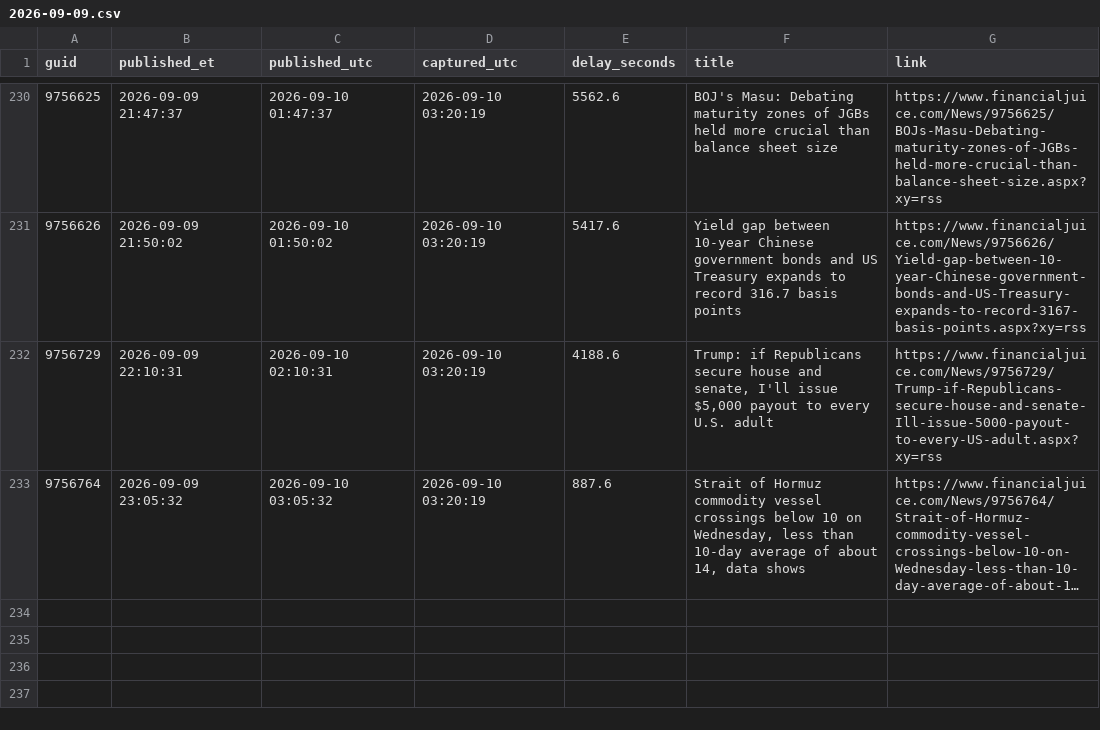
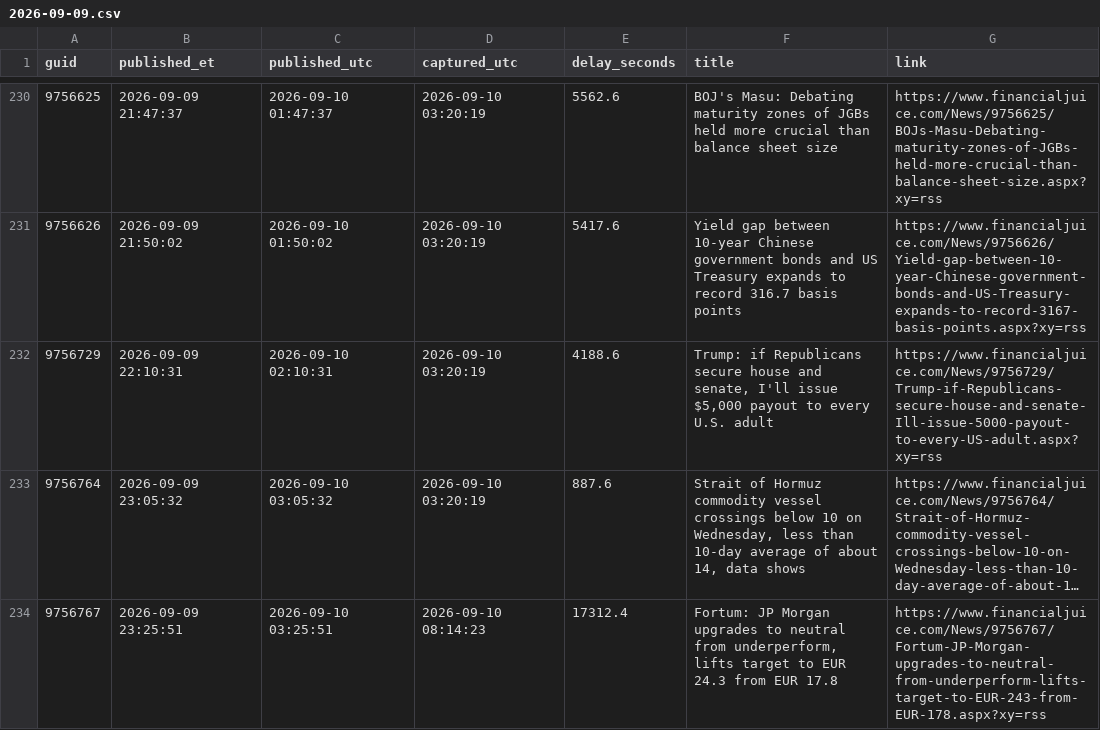
Before and after one commit to marcusa23-a11y/fj, a CSV file: daily/2026-09-09.csv, drawn as a sheet; only a part is shown, gaps mark what is left out; long unchanged cells end in …; the diff names each change by its address in the sheet, - before the commit and + after, or states it on an @@ line.

```diff
--- a/daily/2026-09-09.csv
+++ b/daily/2026-09-09.csv
+row 234: 9756767 | 2026-09-09 23:25:51 | 2026-09-10 03:25:51 | 2026-09-10 08:14:23 | 17312.4 | Fortum: JP Morgan upgrades to neutral from underperform, lifts target to EUR 24.3 from EUR 17.8 | https://www.financialjuice.com/News/9756767/Fortum-JP-Morgan-upgrades-to-neutral-from-underperform-lifts-target-to-EUR-243-from-EUR-178.aspx?xy=rss
```
Also changed, not shown: index.csv, recent_48h.csv, 2 other files.
